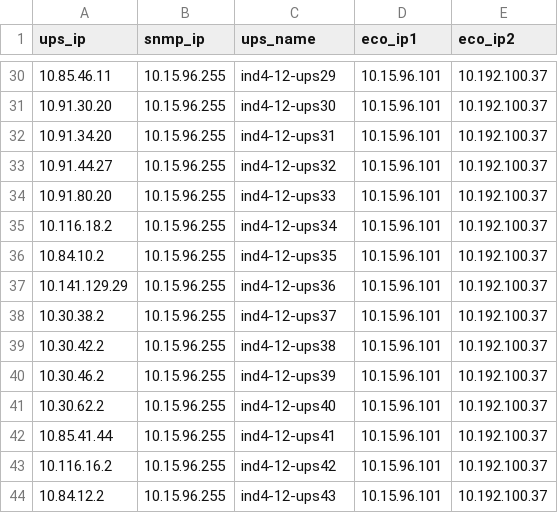
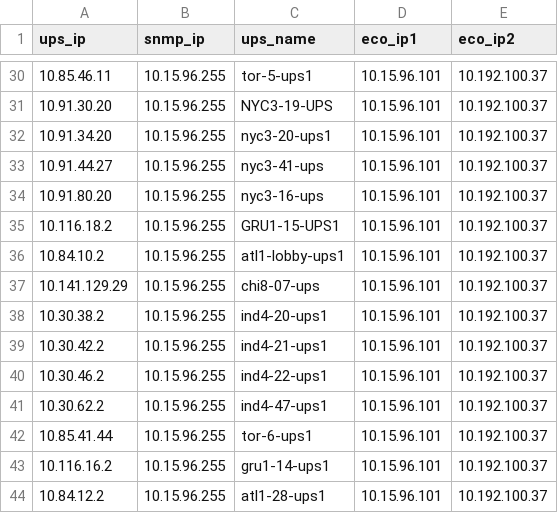
Before and after one commit to navneetsingh-01/ups_config_update, a CSV file: devices_test.csv, drawn as a sheet; only a part is shown, gaps mark what is left out; the diff covers the shown part only.

```diff
--- a/devices_test.csv
+++ b/devices_test.csv
@@ -30,15 +30,15 @@ ups_ip,snmp_ip,ups_name,eco_ip1,eco_ip2
-10.85.46.11,10.15.96.255,ind4-12-ups29,10.15.96.101,10.192.100.37
-10.91.30.20,10.15.96.255,ind4-12-ups30,10.15.96.101,10.192.100.37
-10.91.34.20,10.15.96.255,ind4-12-ups31,10.15.96.101,10.192.100.37
-10.91.44.27,10.15.96.255,ind4-12-ups32,10.15.96.101,10.192.100.37
-10.91.80.20,10.15.96.255,ind4-12-ups33,10.15.96.101,10.192.100.37
-10.116.18.2,10.15.96.255,ind4-12-ups34,10.15.96.101,10.192.100.37
-10.84.10.2,10.15.96.255,ind4-12-ups35,10.15.96.101,10.192.100.37
-10.141.129.29,10.15.96.255,ind4-12-ups36,10.15.96.101,10.192.100.37
-10.30.38.2,10.15.96.255,ind4-12-ups37,10.15.96.101,10.192.100.37
-10.30.42.2,10.15.96.255,ind4-12-ups38,10.15.96.101,10.192.100.37
-10.30.46.2,10.15.96.255,ind4-12-ups39,10.15.96.101,10.192.100.37
-10.30.62.2,10.15.96.255,ind4-12-ups40,10.15.96.101,10.192.100.37
-10.85.41.44,10.15.96.255,ind4-12-ups41,10.15.96.101,10.192.100.37
-10.116.16.2,10.15.96.255,ind4-12-ups42,10.15.96.101,10.192.100.37
-10.84.12.2,10.15.96.255,ind4-12-ups43,10.15.96.101,10.192.100.37
+10.85.46.11,10.15.96.255,tor-5-ups1,10.15.96.101,10.192.100.37
+10.91.30.20,10.15.96.255,NYC3-19-UPS,10.15.96.101,10.192.100.37
+10.91.34.20,10.15.96.255,nyc3-20-ups1,10.15.96.101,10.192.100.37
+10.91.44.27,10.15.96.255,nyc3-41-ups,10.15.96.101,10.192.100.37
+10.91.80.20,10.15.96.255,nyc3-16-ups,10.15.96.101,10.192.100.37
+10.116.18.2,10.15.96.255,GRU1-15-UPS1,10.15.96.101,10.192.100.37
+10.84.10.2,10.15.96.255,atl1-lobby-ups1,10.15.96.101,10.192.100.37
+10.141.129.29,10.15.96.255,chi8-07-ups,10.15.96.101,10.192.100.37
+10.30.38.2,10.15.96.255,ind4-20-ups1,10.15.96.101,10.192.100.37
+10.30.42.2,10.15.96.255,ind4-21-ups1,10.15.96.101,10.192.100.37
+10.30.46.2,10.15.96.255,ind4-22-ups1,10.15.96.101,10.192.100.37
+10.30.62.2,10.15.96.255,ind4-47-ups1,10.15.96.101,10.192.100.37
+10.85.41.44,10.15.96.255,tor-6-ups1,10.15.96.101,10.192.100.37
+10.116.16.2,10.15.96.255,gru1-14-ups1,10.15.96.101,10.192.100.37
+10.84.12.2,10.15.96.255,atl1-28-ups1,10.15.96.101,10.192.100.37
```
Also changed, not shown: 27 edited cells elsewhere in this file.
